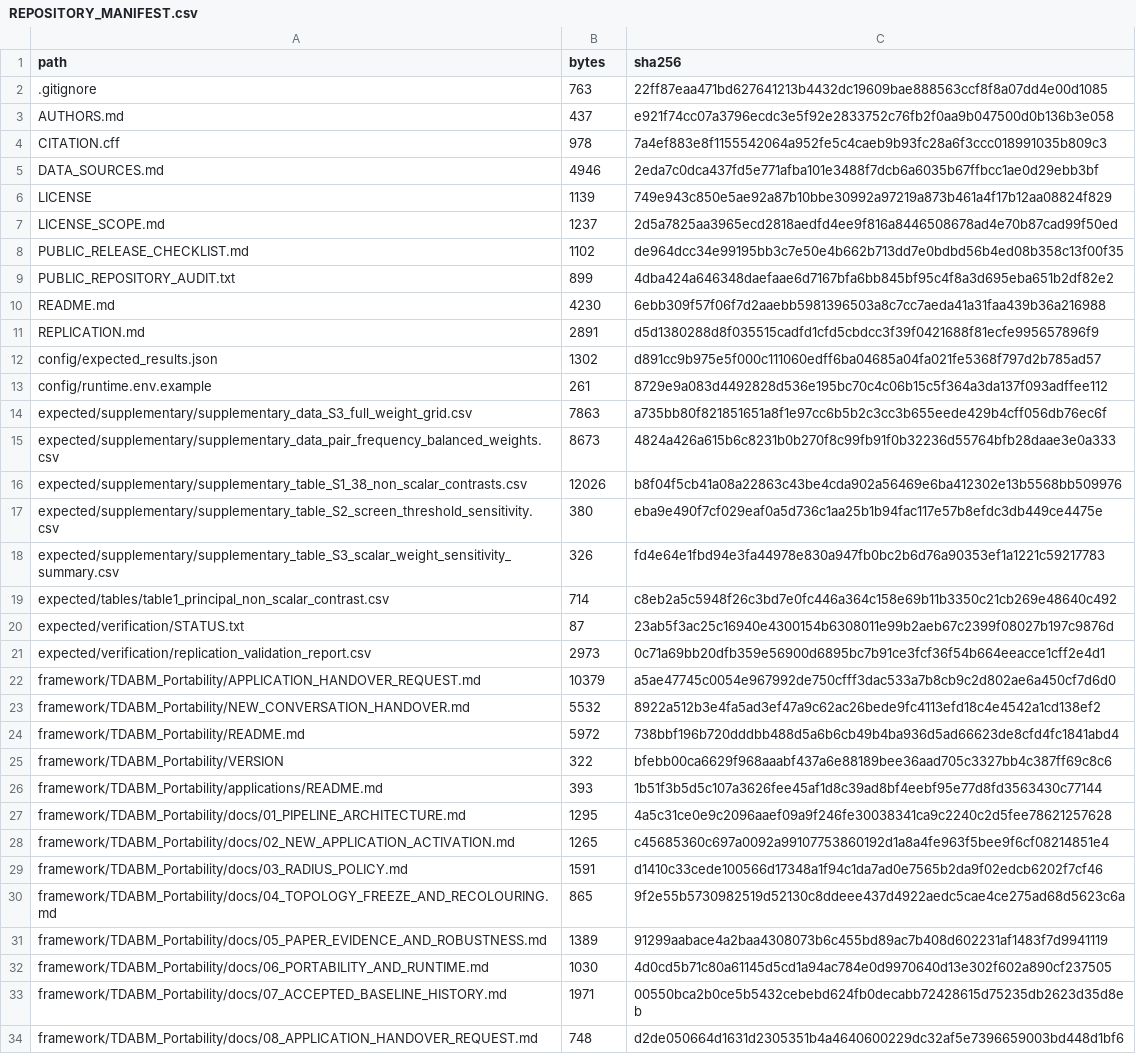
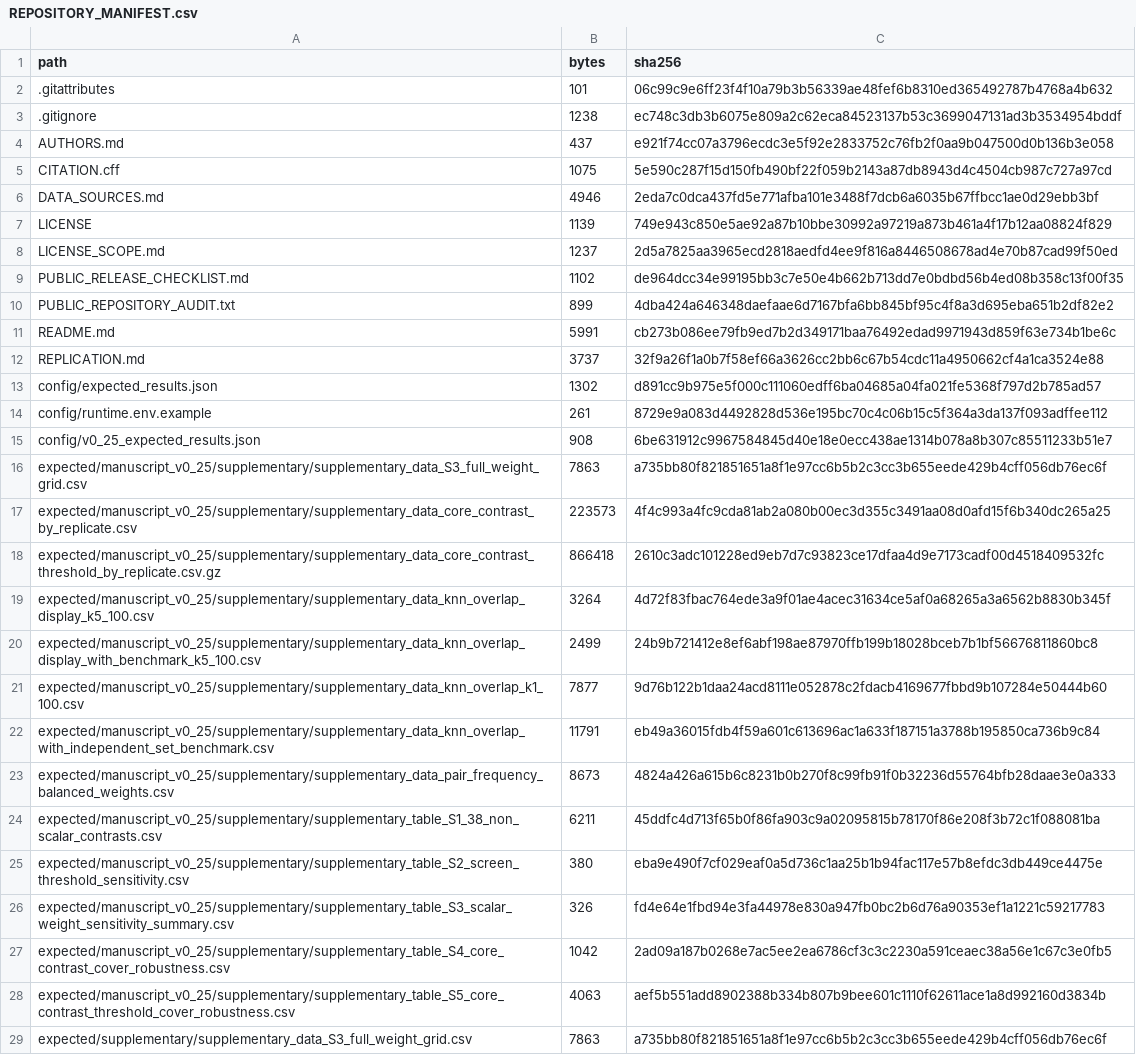
Before and after one commit to srudkin12/Healthy-Food-Accessibility, a CSV file: REPOSITORY_MANIFEST.csv, drawn as a sheet; only a part is shown; the shorter side is filled out with more unchanged rows; the diff covers the shown part only.

Commit message:
Refresh replication materials for manuscript v0.25

```diff
--- a/REPOSITORY_MANIFEST.csv
+++ b/REPOSITORY_MANIFEST.csv
@@ -1,5 +1,6 @@
 path,bytes,sha256
-.gitignore,763,22ff87eaa471bd627641213b4432dc19609bae888563ccf8f8a07dd4e00d1085
+.gitattributes,101,06c99c9e6ff23f4f10a79b3b56339ae48fef6b8310ed365492787b4768a4b632
+.gitignore,1238,ec748c3db3b6075e809a2c62eca84523137b53c3699047131ad3b3534954bddf
 AUTHORS.md,437,e921f74cc07a3796ecdc3e5f92e2833752c76fb2f0aa9b047500d0b136b3e058
-CITATION.cff,978,7a4ef883e8f1155542064a952fe5c4caeb9b93fc28a6f3ccc018991035b809c3
+CITATION.cff,1075,5e590c287f15d150fb490bf22f059b2143a87db8943d4c4504cb987c727a97cd
 DATA_SOURCES.md,4946,2eda7c0dca437fd5e771afba101e3488f7dcb6a6035b67ffbcc1ae0d29ebb3bf
@@ -9,6 +10,20 @@ PUBLIC_RELEASE_CHECKLIST.md,1102,de964dcc34e99195bb3c7e50e4b662b713dd7e0bdbd56b4
 PUBLIC_REPOSITORY_AUDIT.txt,899,4dba424a646348daefaae6d7167bfa6bb845bf95c4f8a3d695eba651b2df82e2
-README.md,4230,6ebb309f57f06f7d2aaebb5981396503a8c7cc7aeda41a31faa439b36a216988
-REPLICATION.md,2891,d5d1380288d8f035515cadfd1cfd5cbdcc3f39f0421688f81ecfe995657896f9
+README.md,5991,cb273b086ee79fb9ed7b2d349171baa76492edad9971943d859f63e734b1be6c
+REPLICATION.md,3737,32f9a26f1a0b7f58ef66a3626cc2bb6c67b54cdc11a4950662cf4a1ca3524e88
 config/expected_results.json,1302,d891cc9b975e5f000c111060edff6ba04685a04fa021fe5368f797d2b785ad57
 config/runtime.env.example,261,8729e9a083d4492828d536e195bc70c4c06b15c5f364a3da137f093adffee112
+config/v0_25_expected_results.json,908,6be631912c9967584845d40e18e0ecc438ae1314b078a8b307c85511233b51e7
+expected/manuscript_v0_25/supplementary/supplementary_data_S3_full_weight_grid.csv,7863,a735bb80f821851651a8f1e97cc6b5b2c3cc3b655eede429b4cff056db76ec6f
+expected/manuscript_v0_25/supplementary/supplementary_data_core_contrast_by_replicate.csv,223573,4f4c993a4fc9cda81ab2a080b00ec3d355c3491aa08d0afd15f6b340dc265a25
+expected/manuscript_v0_25/supplementary/supplementary_data_core_contrast_threshold_by_replicate.csv.gz,866418,2610c3adc101228ed9eb7d7c93823ce17dfaa4d9e7173cadf00d4518409532fc
+expected/manuscript_v0_25/supplementary/supplementary_data_knn_overlap_display_k5_100.csv,3264,4d72f83fbac764ede3a9f01ae4acec31634ce5af0a68265a3a6562b8830b345f
+expected/manuscript_v0_25/supplementary/supplementary_data_knn_overlap_display_with_benchmark_k5_100.csv,2499,24b9b721412e8ef6abf198ae87970ffb199b18028bceb7b1bf56676811860bc8
+expected/manuscript_v0_25/supplementary/supplementary_data_knn_overlap_k1_100.csv,7877,9d76b122b1daa24acd8111e052878c2fdacb4169677fbbd9b107284e50444b60
+expected/manuscript_v0_25/supplementary/supplementary_data_knn_overlap_with_independent_set_benchmark.csv,11791,eb49a36015fdb4f59a601c613696ac1a633f187151a3788b195850ca736b9c84
+expected/manuscript_v0_25/supplementary/supplementary_data_pair_frequency_balanced_weights.csv,8673,4824a426a615b6c8231b0b270f8c99fb91f0b32236d55764bfb28daae3e0a333
+expected/manuscript_v0_25/supplementary/supplementary_table_S1_38_non_scalar_contrasts.csv,6211,45ddfc4d713f65b0f86fa903c9a02095815b78170f86e208f3b72c1f088081ba
+expected/manuscript_v0_25/supplementary/supplementary_table_S2_screen_threshold_sensitivity.csv,380,eba9e490f7cf029eaf0a5d736c1aa25b1b94fac117e57b8efdc3db449ce4475e
+expected/manuscript_v0_25/supplementary/supplementary_table_S3_scalar_weight_sensitivity_summary.csv,326,fd4e64e1fbd94e3fa44978e830a947fb0bc2b6d76a90353ef1a1221c59217783
+expected/manuscript_v0_25/supplementary/supplementary_table_S4_core_contrast_cover_robustness.csv,1042,2ad09a187b0268e7ac5ee2ea6786cf3c3c2230a591ceaec38a56e1c67c3e0fb5
+expected/manuscript_v0_25/supplementary/supplementary_table_S5_core_contrast_threshold_cover_robustness.csv,4063,aef5b551add8902388b334b807b9bee601c1110f62611ace1a8d992160d3834b
 expected/supplementary/supplementary_data_S3_full_weight_grid.csv,7863,a735bb80f821851651a8f1e97cc6b5b2c3cc3b655eede429b4cff056db76ec6f
```
Also changed, not shown: 20 added rows and 10 edited cells elsewhere in this file, 44 other files.
